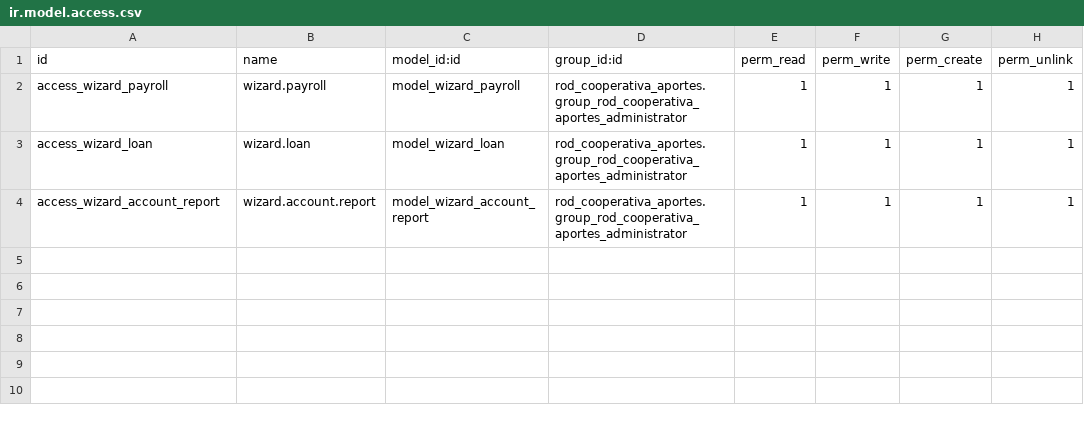
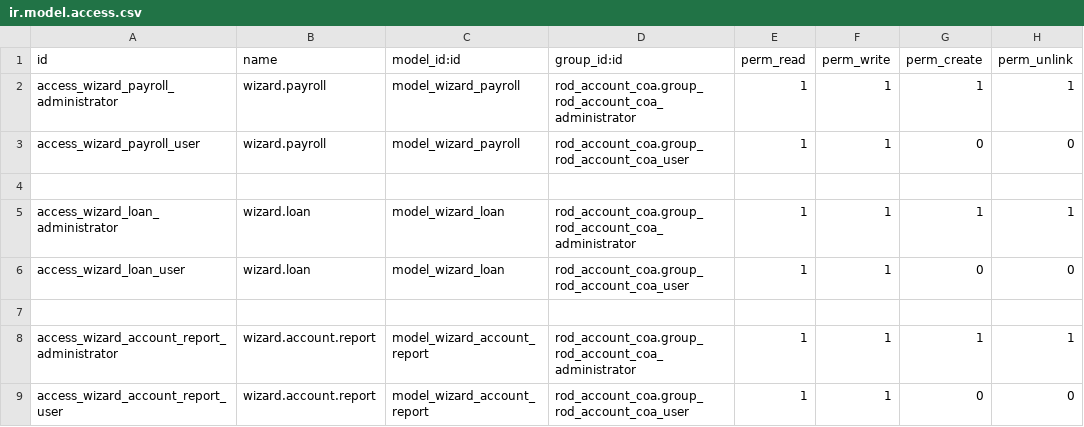
Before and after one commit to k1llRod/rod_project_cooperativa, a CSV file: rod_account_coa/security/ir.model.access.csv, drawn as a sheet.

```diff
--- a/rod_account_coa/security/ir.model.access.csv
+++ b/rod_account_coa/security/ir.model.access.csv
@@ -1,4 +1,9 @@
 id,name,model_id:id,group_id:id,perm_read,perm_write,perm_create,perm_unlink
-access_wizard_payroll,wizard.payroll,model_wizard_payroll,rod_cooperativa_aportes.group_rod_cooperativa_aportes_administrator,1,1,1,1
-access_wizard_loan,wizard.loan,model_wizard_loan,rod_cooperativa_aportes.group_rod_cooperativa_aportes_administrator,1,1,1,1
-access_wizard_account_report,wizard.account.report,model_wizard_account_report,rod_cooperativa_aportes.group_rod_cooperativa_aportes_administrator,1,1,1,1
+access_wizard_payroll_administrator,wizard.payroll,model_wizard_payroll,rod_account_coa.group_rod_account_coa_administrator,1,1,1,1
+access_wizard_payroll_user,wizard.payroll,model_wizard_payroll,rod_account_coa.group_rod_account_coa_user,1,1,0,0
+
+access_wizard_loan_administrator,wizard.loan,model_wizard_loan,rod_account_coa.group_rod_account_coa_administrator,1,1,1,1
+access_wizard_loan_user,wizard.loan,model_wizard_loan,rod_account_coa.group_rod_account_coa_user,1,1,0,0
+
+access_wizard_account_report_administrator,wizard.account.report,model_wizard_account_report,rod_account_coa.group_rod_account_coa_administrator,1,1,1,1
+access_wizard_account_report_user,wizard.account.report,model_wizard_account_report,rod_account_coa.group_rod_account_coa_user,1,1,0,0
```
Also changed, not shown: loan_calculator/security/ir.model.access.csv, rod_loan_emergency/security/ir.model.access.csv, 10 other files.
